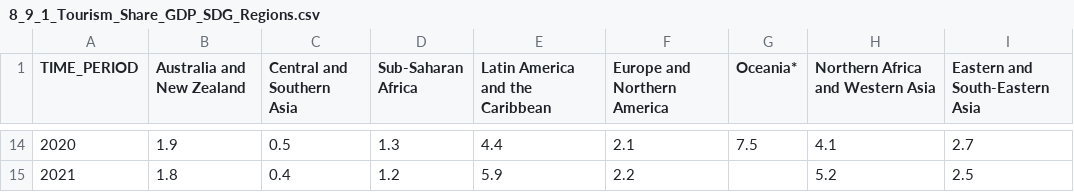
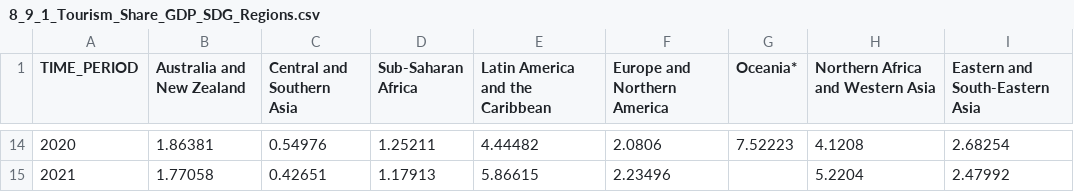
Before and after one commit to Qery-Data/SDG-Datatracker, a CSV file: data/8_9_1_Tourism_Share_GDP_SDG_Regions.csv, drawn as a sheet; only a part is shown, gaps mark what is left out; the diff covers the shown part only.

```diff
--- a/data/8_9_1_Tourism_Share_GDP_SDG_Regions.csv
+++ b/data/8_9_1_Tourism_Share_GDP_SDG_Regions.csv
@@ -14,2 +14,2 @@ TIME_PERIOD,Australia and New Zealand,Central and Southern Asia,Sub-Saharan Afri
-2020,1.9,0.5,1.3,4.4,2.1,7.5,4.1,2.7
-2021,1.8,0.4,1.2,5.9,2.2,,5.2,2.5
+2020,1.86381,0.54976,1.25211,4.44482,2.0806,7.52223,4.1208,2.68254
+2021,1.77058,0.42651,1.17913,5.86615,2.23496,,5.2204,2.47992
```
Also changed, not shown: 96 edited cells elsewhere in this file, data/15_9_1_ABT2_Status_World_SDG_Regions.csv, data/17_1_1_Total_Government_Revenue_Share_GDP_SDG_Regions.csv, 52 other files.
